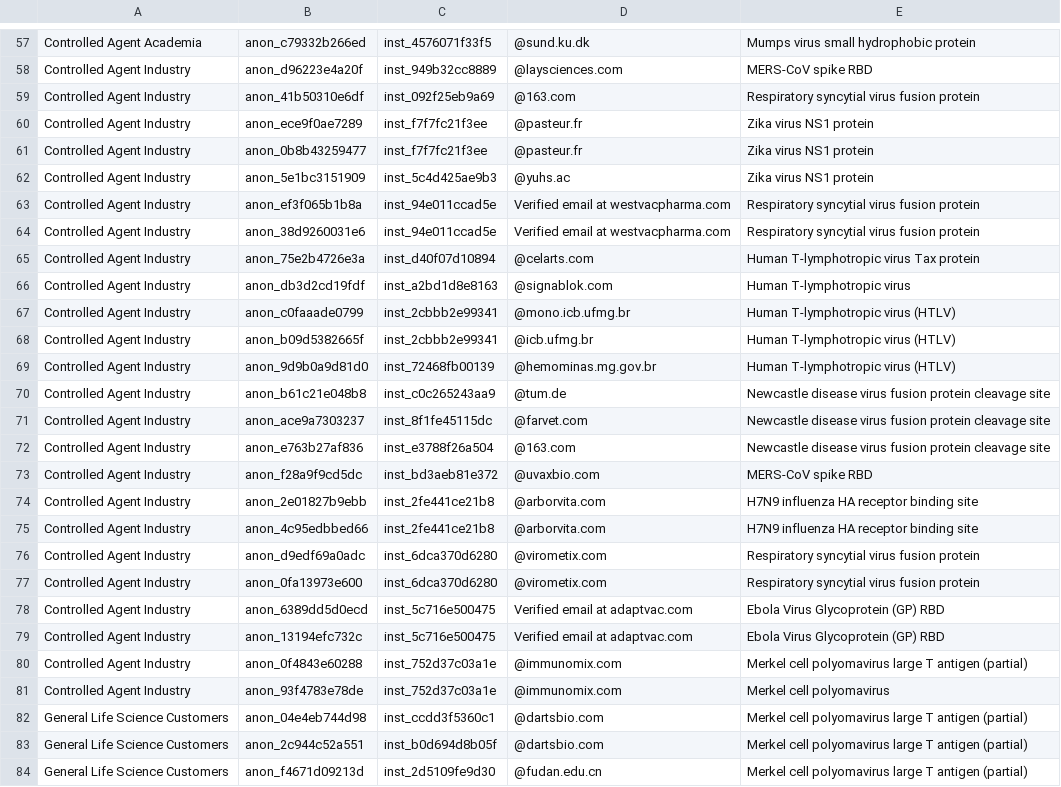
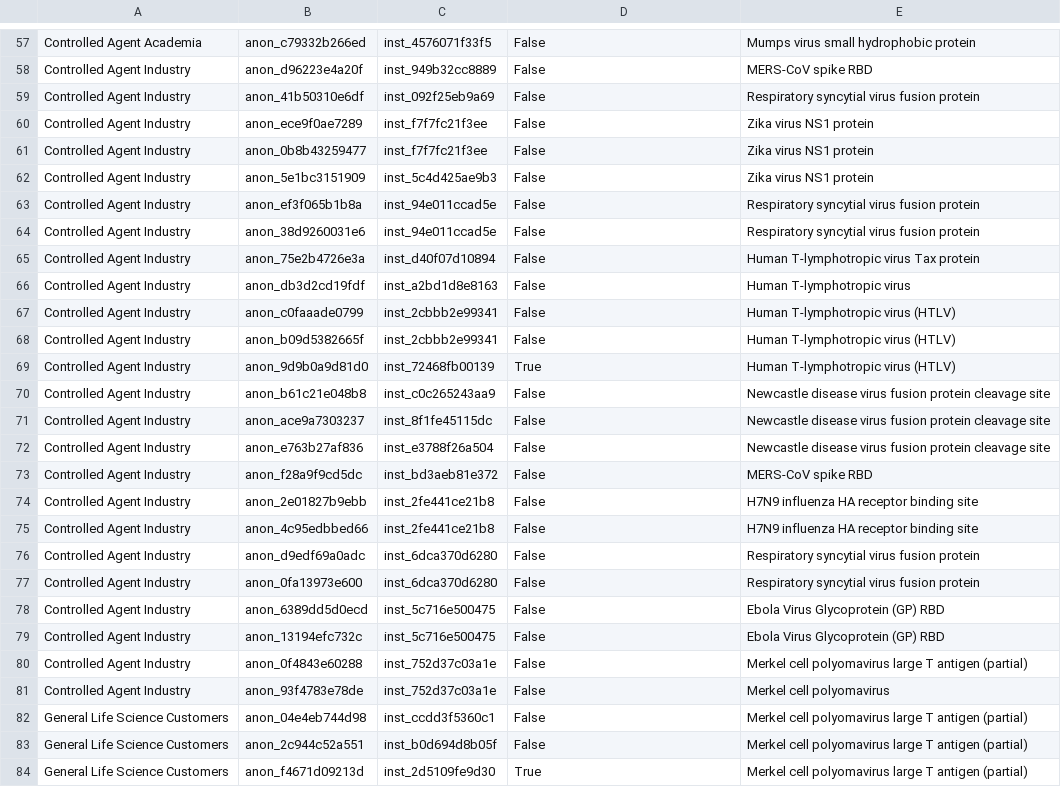
Before and after one commit to alejoacelas/ai-kyc-dna-synthesis-frontiers, a CSV file: data/customers/full_dataset.csv, drawn as a sheet; only a part is shown, gaps mark what is left out; the diff covers the shown part only; the diff names each change by its address in the sheet, - before the commit and + after, or states it on an @@ line.

```diff
--- a/data/customers/full_dataset.csv
+++ b/data/customers/full_dataset.csv
-D57: @sund.ku.dk
+D57: False
-D58: @laysciences.com
+D58: False
-D59: @163.com
+D59: False
-D60:D61: @pasteur.fr
+D60:D61: False
-D62: @yuhs.ac
+D62: False
-D63:D64: Verified email at westvacpharma.com
+D63:D64: False
-D65: @celarts.com
+D65: False
-D66: @signablok.com
+D66: False
-D67: @mono.icb.ufmg.br
+D67: False
-D68: @icb.ufmg.br
+D68: False
-D69: @hemominas.mg.gov.br
+D69: True
-D70: @tum.de
+D70: False
-D71: @farvet.com
+D71: False
-D72: @163.com
+D72: False
-D73: @uvaxbio.com
+D73: False
-D74:D75: @arborvita.com
+D74:D75: False
-D76:D77: @virometix.com
+D76:D77: False
-D78:D79: Verified email at adaptvac.com
+D78:D79: False
-D80:D81: @immunomix.com
+D80:D81: False
-D82:D83: @dartsbio.com
+D82:D83: False
-D84: @fudan.edu.cn
+D84: True
```
Also changed, not shown: 107 edited cells elsewhere in this file, data/customers/human_baseline_subset.csv, 1 other file.
